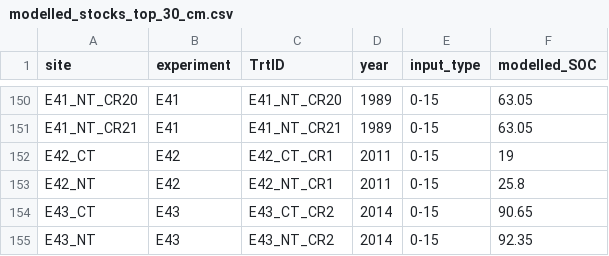
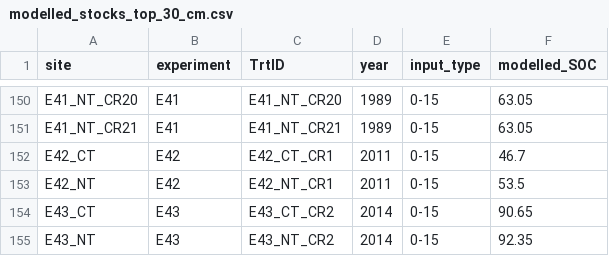
Before and after one commit to PelletierN/AAFC-SOC-cal, a CSV file: data/prepared data/IPCCT2/modelled_stocks_top_30_cm.csv, drawn as a sheet; only a part is shown, gaps mark what is left out.

```diff
--- a/data/prepared data/IPCCT2/modelled_stocks_top_30_cm.csv
+++ b/data/prepared data/IPCCT2/modelled_stocks_top_30_cm.csv
@@ -151,4 +151,4 @@
 "E41_NT_CR21","E41","E41_NT_CR21",1989,"0-15",63.05
-"E42_CT","E42","E42_CT_CR1",2011,"0-15",19
-"E42_NT","E42","E42_NT_CR1",2011,"0-15",25.8
+"E42_CT","E42","E42_CT_CR1",2011,"0-15",46.7
+"E42_NT","E42","E42_NT_CR1",2011,"0-15",53.5
 "E43_CT","E43","E43_CT_CR2",2014,"0-15",90.65
```
Also changed, not shown: top30_correction_factors_from_DSM_method.csv, 2 other files.
